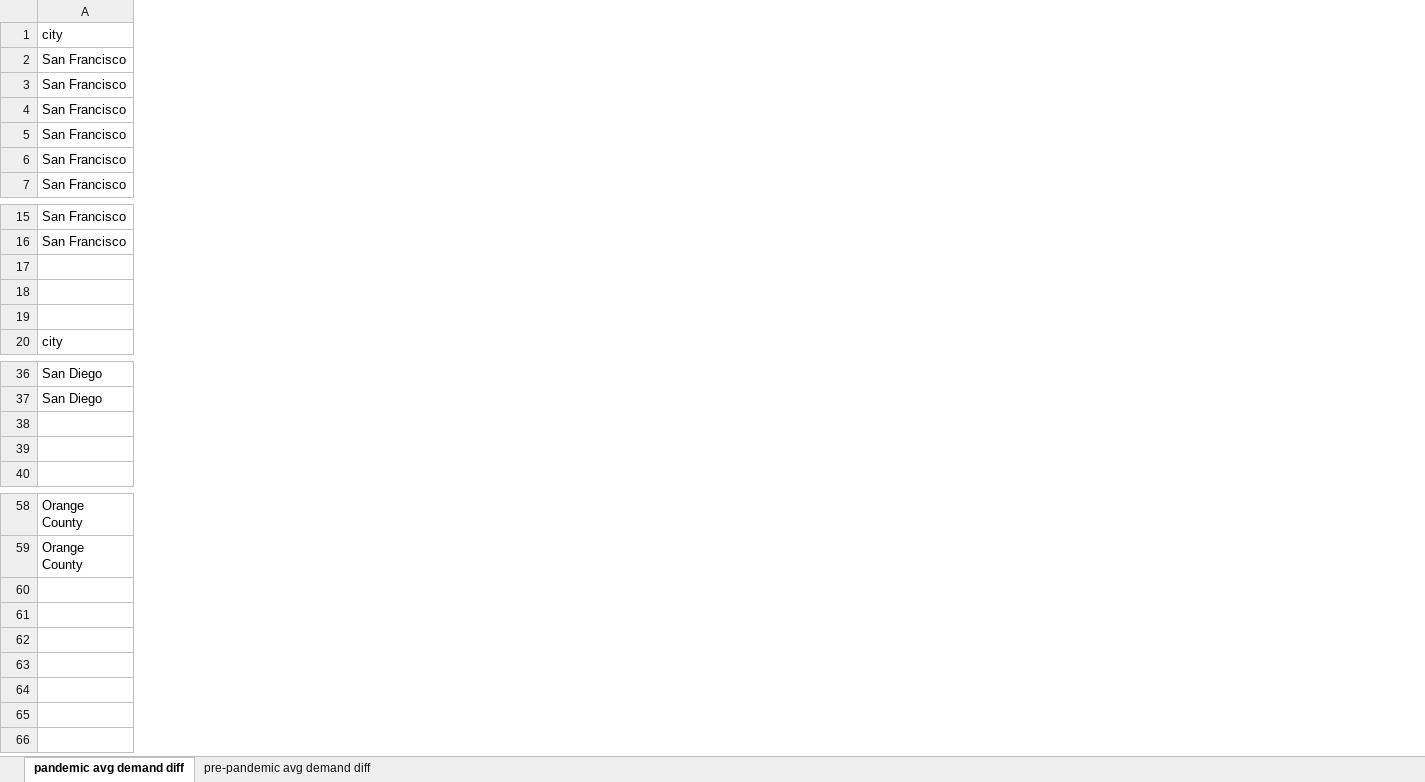
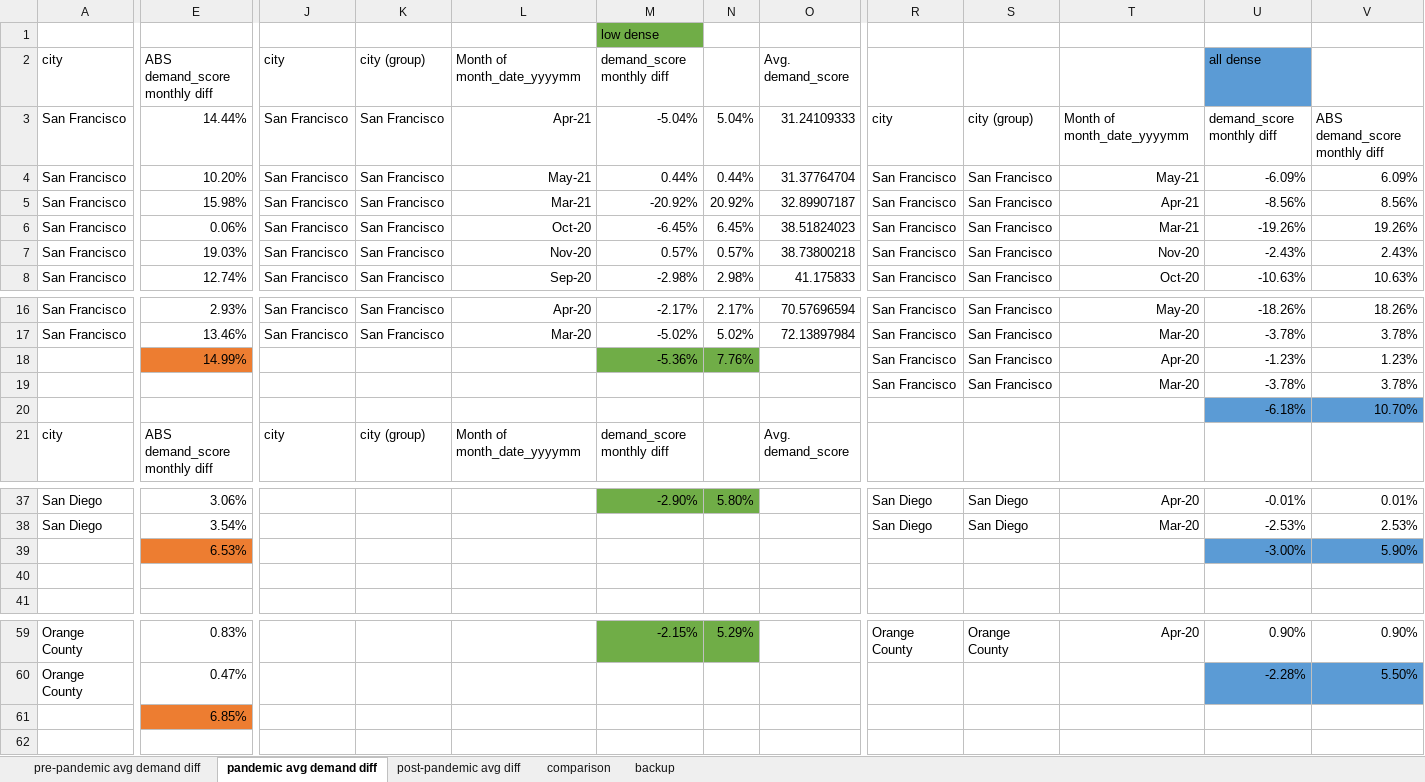
Before and after one commit to evantilu/Proptech-Project, an Excel workbook: auxillary_calculation.xlsx, sheet pandemic avg demand diff, drawn as a sheet; only a part is shown, gaps mark what is left out; values as stored, in another font and other column widths than the file's, no borders; addresses are those after the commit; rows hold the shown columns only; the diff covers the shown part only; the diff names each change by its address in the sheet, - before the commit and + after, or states it on an @@ line.

```diff
--- a/auxillary_calculation.xlsx (sheet pandemic avg demand diff)
+++ b/auxillary_calculation.xlsx (sheet pandemic avg demand diff)
+sheet tab: post-pandemic avg diff
+sheet tab: comparison
+sheet tab: backup
@@ sheet tab order changed: pre-pandemic avg demand diff | pandemic avg demand diff | post-pandemic avg diff | comparison | backup @@
+column E, rows 2-8: ABS demand_score monthly diff | 14.44% | 10.20% | 15.98% | 0.06% | 19.03% | 12.74%; rows 16-21: 2.93% | 13.46% | 14.99% |  |  | ABS demand_score monthly diff; rows 37-39: 3.06% | 3.54% | 6.53%; rows 59-61: 0.83% | 0.47% | 6.85%
+column J, rows 2-8: city | San Francisco | San Francisco | San Francisco | San Francisco | San Francisco | San Francisco; rows 16-21: San Francisco | San Francisco |  |  |  | city
+column K, rows 2-8: city (group) | San Francisco | San Francisco | San Francisco | San Francisco | San Francisco | San Francisco; rows 16-21: San Francisco | San Francisco |  |  |  | city (group)
+column L, rows 2-8: Month of month_date_yyyymm | Apr-21 | May-21 | Mar-21 | Oct-20 | Nov-20 | Sep-20; rows 16-21: Apr-20 | Mar-20 |  |  |  | Month of month_date_yyyymm
+column M, rows 2-8: demand_score monthly diff | -5.04% | 0.44% | -20.92% | -6.45% | 0.57% | -2.98%; rows 16-21: -2.17% | -5.02% | -5.36% |  |  | demand_score monthly diff; row 37: -2.90%; row 59: -2.15%
+column N, rows 3-8: 5.04% | 0.44% | 20.92% | 6.45% | 0.57% | 2.98%; rows 16-18: 2.17% | 5.02% | 7.76%; row 37: 5.80%; row 59: 5.29%
+column O, rows 2-8: Avg. demand_score | 31.24109333 | 31.37764704 | 32.89907187 | 38.51824023 | 38.73800218 | 41.175833; rows 16-21: 70.57696594 | 72.13897984 |  |  |  | Avg. demand_score
+column R, rows 3-8: city | San Francisco | San Francisco | San Francisco | San Francisco | San Francisco; rows 16-19: all San Francisco; rows 37-38: San Diego | San Diego; row 59: Orange County
+column S, rows 3-8: city (group) | San Francisco | San Francisco | San Francisco | San Francisco | San Francisco; rows 16-19: all San Francisco; rows 37-38: San Diego | San Diego; row 59: Orange County
+column T, rows 3-8: Month of month_date_yyyymm | May-21 | Apr-21 | Mar-21 | Nov-20 | Oct-20; rows 16-19: May-20 | Mar-20 | Apr-20 | Mar-20; rows 37-38: Apr-20 | Mar-20; row 59: Apr-20
+column U, rows 2-8: all dense | demand_score monthly diff | -6.09% | -8.56% | -19.26% | -2.43% | -10.63%; rows 16-20: -18.26% | -3.78% | -1.23% | -3.78% | -6.18%; rows 37-39: -0.01% | -2.53% | -3.00%; rows 59-60: 0.90% | -2.28%
+column V, rows 3-8: ABS demand_score monthly diff | 6.09% | 8.56% | 19.26% | 2.43% | 10.63%; rows 16-20: 18.26% | 3.78% | 1.23% | 3.78% | 10.70%; rows 37-39: 0.01% | 2.53% | 5.90%; rows 59-60: 0.90% | 5.50%
+row 1:  |  |  |  |  | low dense
-row 20: (empty)
+row 20:  |  |  |  |  |  |  |  |  |  |  | -6.18% | 10.70%
```
Also changed, not shown: 4 added columns, 1 edited cell and cell formats elsewhere in this sheet, sheet pre-pandemic avg demand diff, formulas that keep their value, 3 other files.
